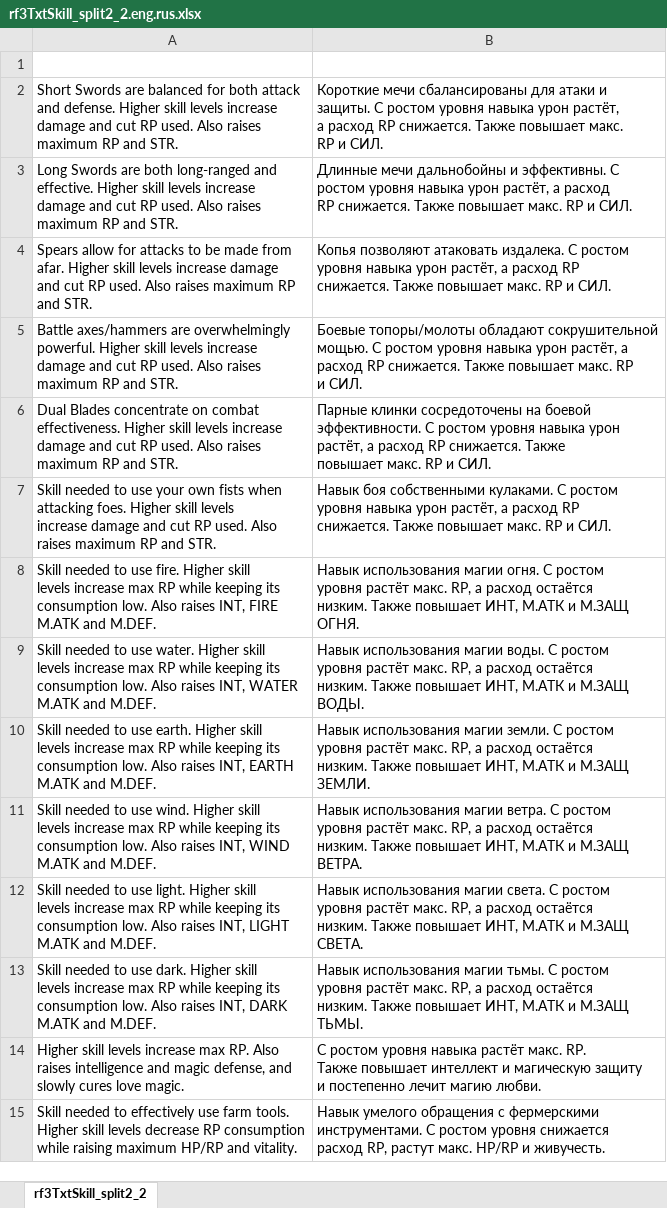
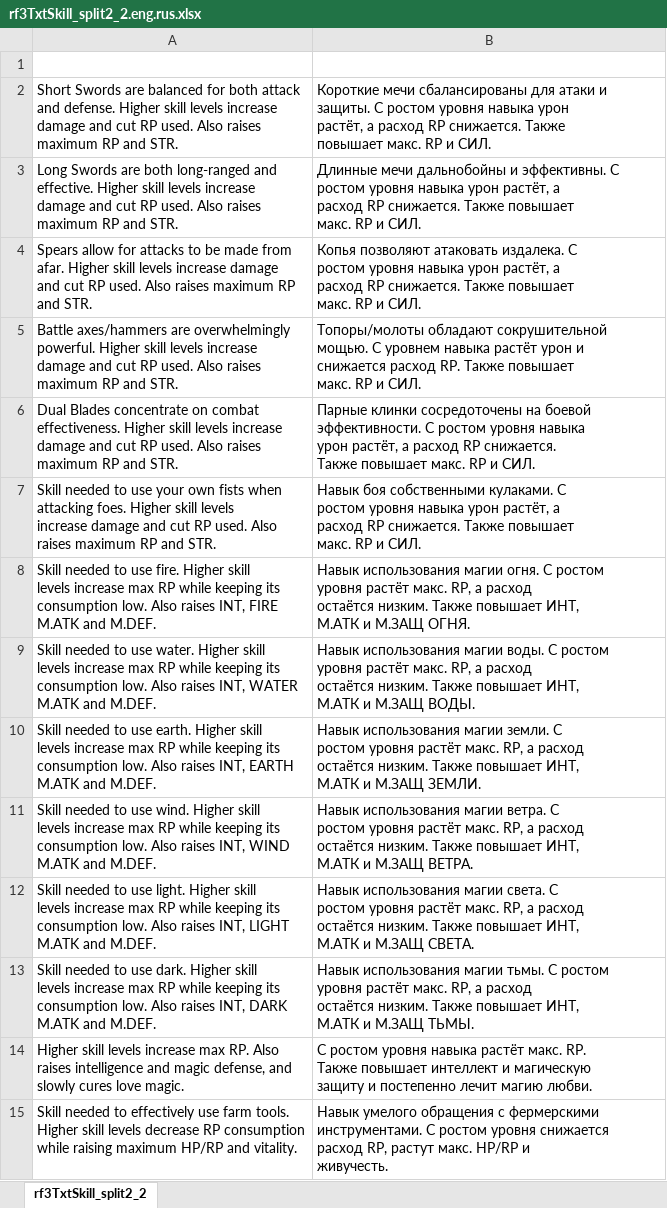
Before and after one commit to GemMaxweLlX/Rf4rusus3ds, an Excel workbook: textAndData/text/rf3TxtSkill_split2_2.eng.rus.xlsx, sheet rf3TxtSkill_split2_2, drawn as a sheet; only a part is shown; values as stored, in another font and other column widths than the file's, no borders; ↵ is a line break in a cell; the diff covers the shown part only; the diff names each change by its address in the sheet, - before the commit and + after, or states it on an @@ line.

```diff
--- a/textAndData/text/rf3TxtSkill_split2_2.eng.rus.xlsx (sheet rf3TxtSkill_split2_2)
+++ b/textAndData/text/rf3TxtSkill_split2_2.eng.rus.xlsx (sheet rf3TxtSkill_split2_2)
-B2: …и СИЛ.
+B2: …и СИЛ.
-B3: …и СИЛ.
+B3: …и СИЛ.
-B4: …и СИЛ.
+B4: …и СИЛ.
-B5: Боевые топоры/молоты обладают сокрушительной ↵ мощью. С ростом уровня навыка урон растёт, а ↵ расход RP снижается. Также повышает…
+B5: Топоры/молоты обладают сокрушительной ↵ мощью. С уровнем навыка растёт урон и ↵ снижается расход RP. Также повышает…
-B6: …и СИЛ.
+B6: …и СИЛ.
-B7: …и СИЛ.
+B7: …и СИЛ.
-B8: …М.ЗАЩ ↵ ОГНЯ.
+B8: …М.ЗАЩ ОГНЯ.
-B9: …М.ЗАЩ ↵ ВОДЫ.
+B9: …М.ЗАЩ ВОДЫ.
-B10: …М.ЗАЩ ↵ ЗЕМЛИ.
+B10: …М.ЗАЩ ЗЕМЛИ.
-B11: …М.ЗАЩ ↵ ВЕТРА.
+B11: …М.ЗАЩ ВЕТРА.
-B12: …М.ЗАЩ ↵ СВЕТА.
+B12: …М.ЗАЩ СВЕТА.
-B13: …М.ЗАЩ ↵ ТЬМЫ.
+B13: …М.ЗАЩ ТЬМЫ.
-B14: …магию любви.
+B14: …магию любви.
-B15: …и живучесть.
+B15: …и ↵ живучесть.
```
Also changed, not shown: 19 edited cells elsewhere in this sheet, textAndData/text/rf3TxtItem_split2_2.eng.rus.xlsx, textAndData/text/rf3TxtNpc_split2_2.eng.rus.xlsx, 9 other files.
